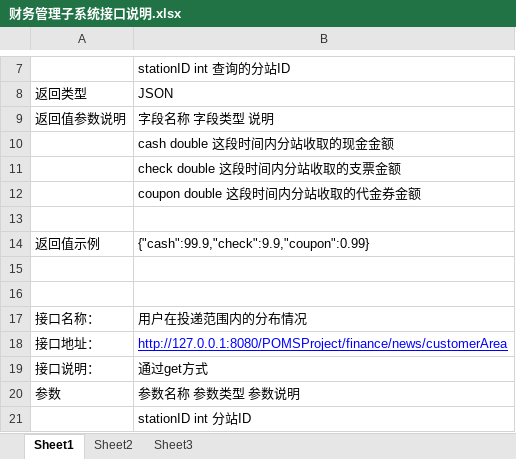
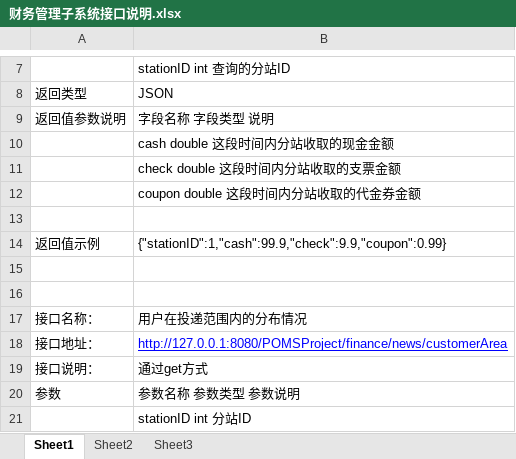
Before and after one commit to Smoumas/POMSProject, an Excel workbook: 设计文档/财务管理子系统接口说明.xlsx, sheet Sheet1, drawn as a sheet; only a part is shown, gaps mark what is left out; values as stored, in another font and other column widths than the file's, no borders; the diff names each change by its address in the sheet, - before the commit and + after, or states it on an @@ line.

Commit message:
更新文文档

```diff
--- a/设计文档/财务管理子系统接口说明.xlsx (sheet Sheet1)
+++ b/设计文档/财务管理子系统接口说明.xlsx (sheet Sheet1)
-B14: {"cash":99.9,"check":9.9,"coupon":0.99}
+B14: {"stationID":1,"cash":99.9,"check":9.9,"coupon":0.99}
```
